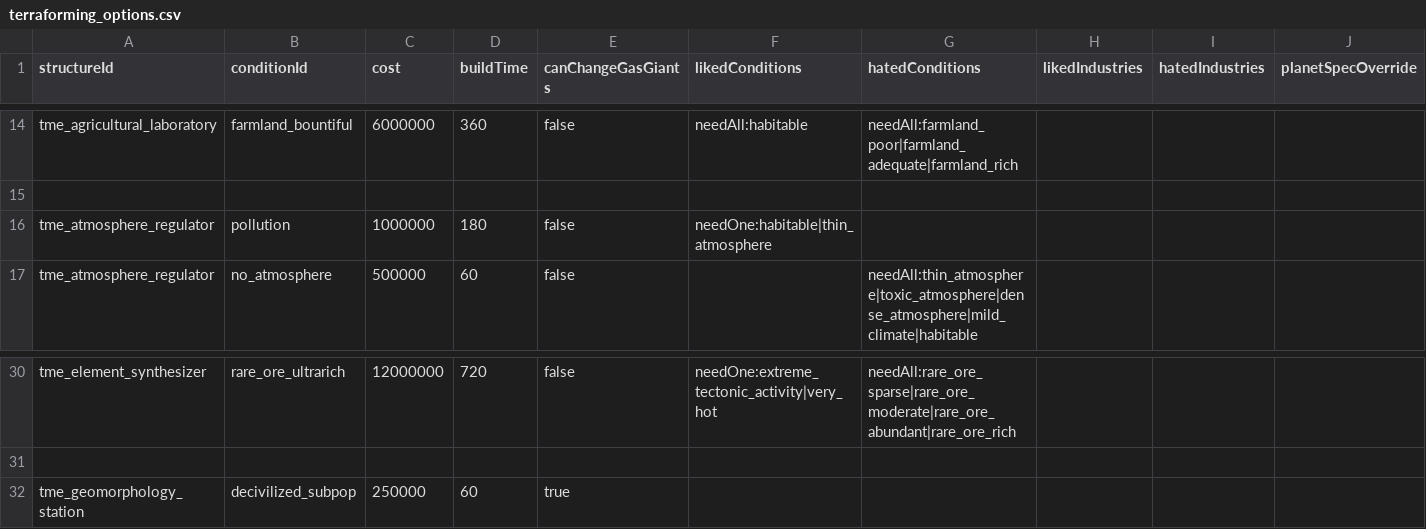
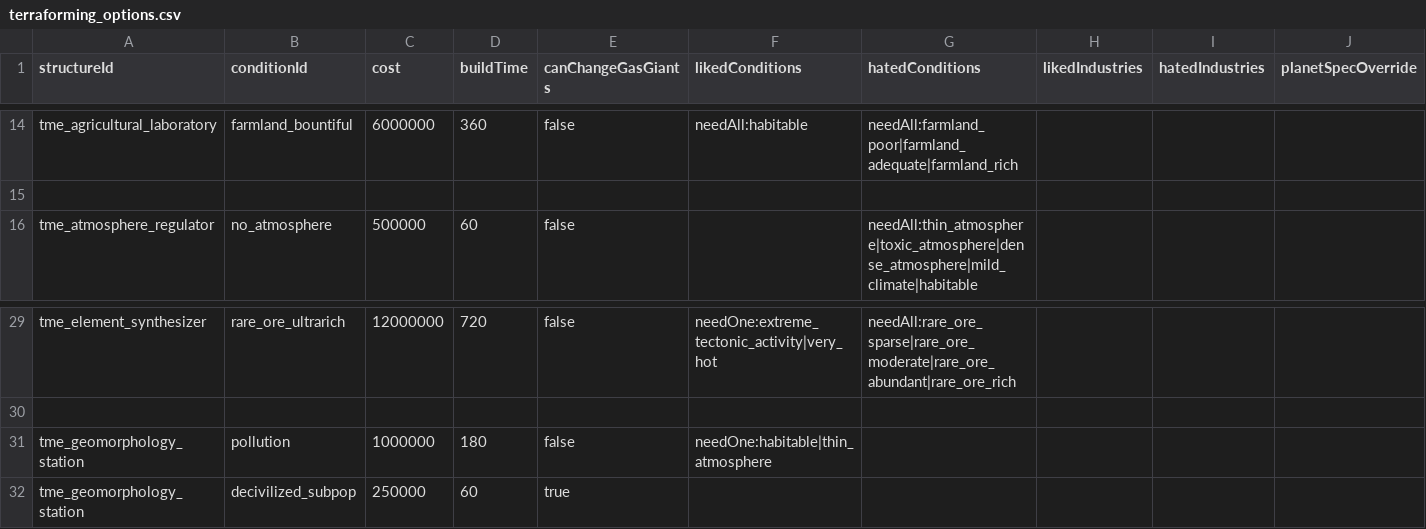
Before and after one commit to AudaxLudos/terraforming-made-easy, a CSV file: data/config/terraforming_options.csv, drawn as a sheet; only a part is shown, gaps mark what is left out; removed rows and columns are numbered as before the commit, all else as after; the diff names each change by its address in the sheet, - before the commit and + after, or states it on an @@ line.

Commit message:
Update pollution option to geomorphology station from atmosphere regulator

```diff
--- a/data/config/terraforming_options.csv
+++ b/data/config/terraforming_options.csv
-row 16: tme_atmosphere_regulator | pollution | 1000000 | 180 | false | needOne:habitable|thin_atmosphere
+row 31: tme_geomorphology_station | pollution | 1000000 | 180 | false | needOne:habitable|thin_atmosphere
```
